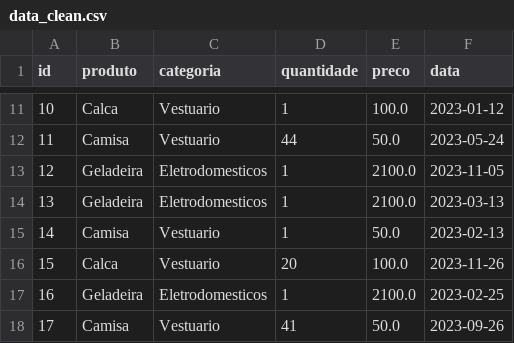
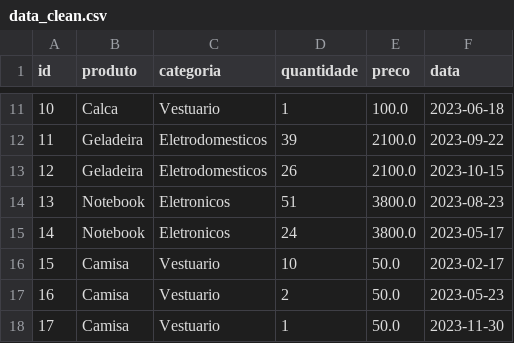
Before and after one commit to kaiquejw/Teste_Analytics_KaiquePatricio, a CSV file: data/data_clean.csv, drawn as a sheet; only a part is shown, gaps mark what is left out; the diff covers the shown part only.

```diff
--- a/data/data_clean.csv
+++ b/data/data_clean.csv
@@ -11,8 +11,8 @@ id,produto,categoria,quantidade,preco,data
-10,Calca,Vestuario,1,100.0,2023-01-12
-11,Camisa,Vestuario,44,50.0,2023-05-24
-12,Geladeira,Eletrodomesticos,1,2100.0,2023-11-05
-13,Geladeira,Eletrodomesticos,1,2100.0,2023-03-13
-14,Camisa,Vestuario,1,50.0,2023-02-13
-15,Calca,Vestuario,20,100.0,2023-11-26
-16,Geladeira,Eletrodomesticos,1,2100.0,2023-02-25
-17,Camisa,Vestuario,41,50.0,2023-09-26
+10,Calca,Vestuario,1,100.0,2023-06-18
+11,Geladeira,Eletrodomesticos,39,2100.0,2023-09-22
+12,Geladeira,Eletrodomesticos,26,2100.0,2023-10-15
+13,Notebook,Eletronicos,51,3800.0,2023-08-23
+14,Notebook,Eletronicos,24,3800.0,2023-05-17
+15,Camisa,Vestuario,10,50.0,2023-02-17
+16,Camisa,Vestuario,2,50.0,2023-05-23
+17,Camisa,Vestuario,1,50.0,2023-11-30
```
Also changed, not shown: 157 edited cells elsewhere in this file, 5 other files.
